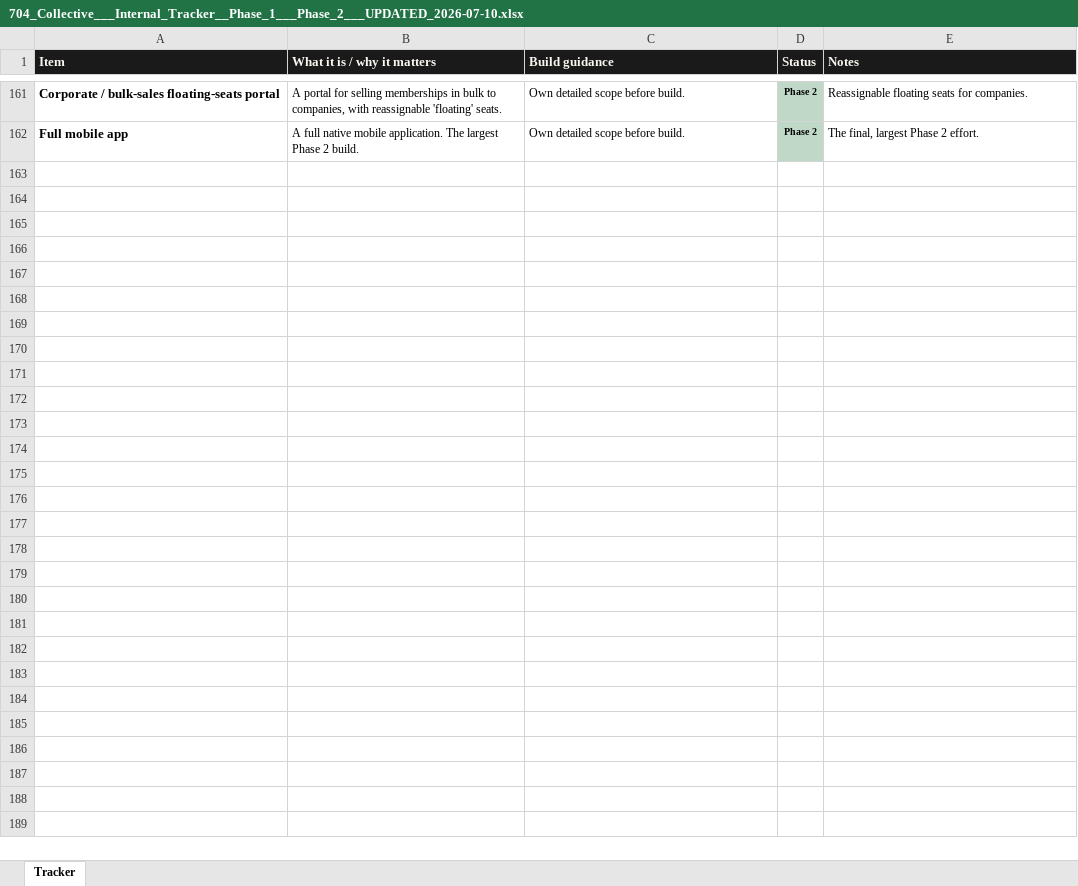
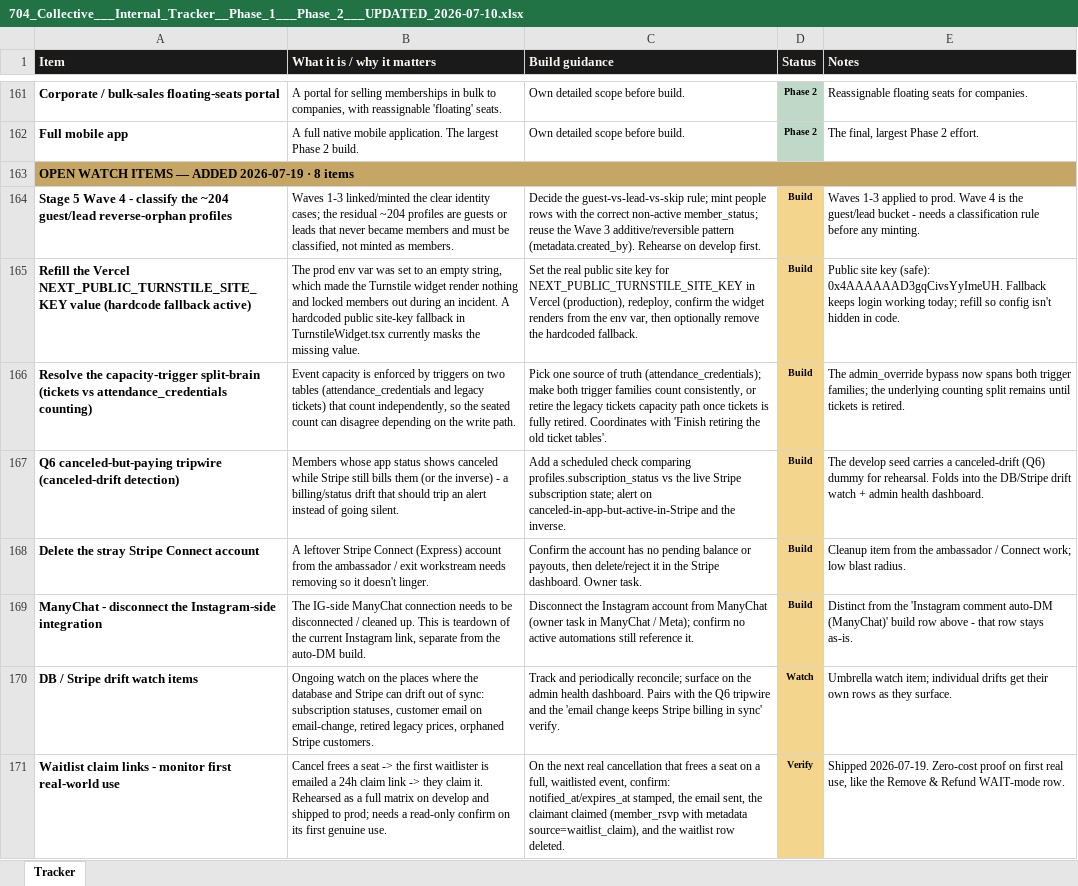
Before and after one commit to 704Collective/704CollectiveOfficial, an Excel workbook: docs/704_Collective___Internal_Tracker__Phase_1___Phase_2___UPDATED_2026-07-10.xlsx, sheet Tracker, drawn as a sheet; only a part is shown, gaps mark what is left out; values as stored, in another font and other column widths than the file's, no borders; the diff names each change by its address in the sheet, - before the commit and + after, or states it on an @@ line.

```diff
--- a/docs/704_Collective___Internal_Tracker__Phase_1___Phase_2___UPDATED_2026-07-10.xlsx (sheet Tracker)
+++ b/docs/704_Collective___Internal_Tracker__Phase_1___Phase_2___UPDATED_2026-07-10.xlsx (sheet Tracker)
+row 163: OPEN WATCH ITEMS — ADDED 2026-07-19 · 8 items
+row 164: Stage 5 Wave 4 - classify the ~204 guest/lead reverse-orphan profiles | Waves 1-3 linked/minted the clear identity cases; the residual ~204 profiles are guests or leads that never became members and must be classified, not minted as members. | Decide the guest-vs-lead-vs-skip rule; mint people rows with the correct non-active member_status; reuse the Wave 3 additive/reversible pattern (metadata.created_by). Rehearse on develop first. | Build | Waves 1-3 applied to prod. Wave 4 is the guest/lead bucket - needs a classification rule before any minting.
+row 165: Refill the Vercel NEXT_PUBLIC_TURNSTILE_SITE_KEY value (hardcode fallback active) | The prod env var was set to an empty string, which made the Turnstile widget render nothing and locked members out during an incident. A hardcoded public site-key fallback in TurnstileWidget.tsx currently masks the missing value. | Set the real public site key for NEXT_PUBLIC_TURNSTILE_SITE_KEY in Vercel (production), redeploy, confirm the widget renders from the env var, then optionally remove the hardcoded fallback. | Build | Public site key (safe): 0x4AAAAAAD3gqCivsYyImeUH. Fallback keeps login working today; refill so config isn't hidden in code.
+row 166: Resolve the capacity-trigger split-brain (tickets vs attendance_credentials counting) | Event capacity is enforced by triggers on two tables (attendance_credentials and legacy tickets) that count independently, so the seated count can disagree depending on the write path. | Pick one source of truth (attendance_credentials); make both trigger families count consistently, or retire the legacy tickets capacity path once tickets is fully retired. Coordinates with 'Finish retiring the old ticket tables'. | Build | The admin_override bypass now spans both trigger families; the underlying counting split remains until tickets is retired.
+row 167: Q6 canceled-but-paying tripwire (canceled-drift detection) | Members whose app status shows canceled while Stripe still bills them (or the inverse) - a billing/status drift that should trip an alert instead of going silent. | Add a scheduled check comparing profiles.subscription_status vs the live Stripe subscription state; alert on canceled-in-app-but-active-in-Stripe and the inverse. | Build | The develop seed carries a canceled-drift (Q6) dummy for rehearsal. Folds into the DB/Stripe drift watch + admin health dashboard.
+row 168: Delete the stray Stripe Connect account | A leftover Stripe Connect (Express) account from the ambassador / exit workstream needs removing so it doesn't linger. | Confirm the account has no pending balance or payouts, then delete/reject it in the Stripe dashboard. Owner task. | Build | Cleanup item from the ambassador / Connect work; low blast radius.
+row 169: ManyChat - disconnect the Instagram-side integration | The IG-side ManyChat connection needs to be disconnected / cleaned up. This is teardown of the current Instagram link, separate from the auto-DM build. | Disconnect the Instagram account from ManyChat (owner task in ManyChat / Meta); confirm no active automations still reference it. | Build | Distinct from the 'Instagram comment auto-DM (ManyChat)' build row above - that row stays as-is.
+row 170: DB / Stripe drift watch items | Ongoing watch on the places where the database and Stripe can drift out of sync: subscription statuses, customer email on email-change, retired legacy prices, orphaned Stripe customers. | Track and periodically reconcile; surface on the admin health dashboard. Pairs with the Q6 tripwire and the 'email change keeps Stripe billing in sync' verify. | Watch | Umbrella watch item; individual drifts get their own rows as they surface.
+row 171: Waitlist claim links - monitor first real-world use | Cancel frees a seat -> the first waitlister is emailed a 24h claim link -> they claim it. Rehearsed as a full matrix on develop and shipped to prod; needs a read-only confirm on its first genuine use. | On the next real cancellation that frees a seat on a full, waitlisted event, confirm: notified_at/expires_at stamped, the email sent, the claimant claimed (member_rsvp with metadata source=waitlist_claim), and the waitlist row deleted. | Verify | Shipped 2026-07-19. Zero-cost proof on first real use, like the Remove & Refund WAIT-mode row.
```
Also changed, not shown: 1 other file.
